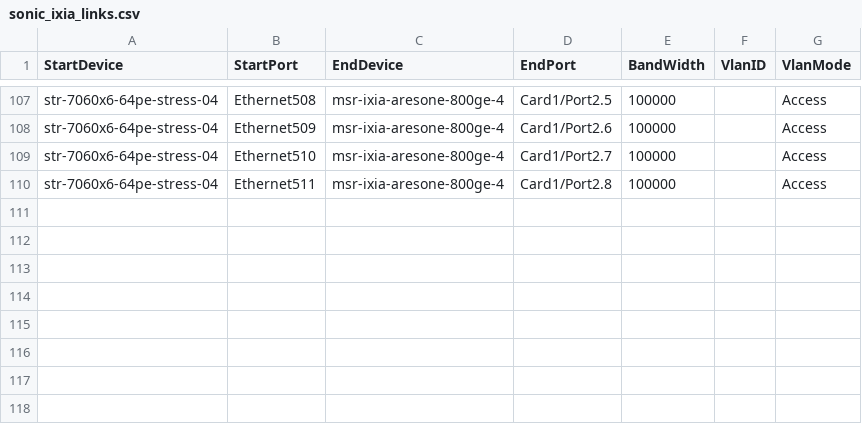
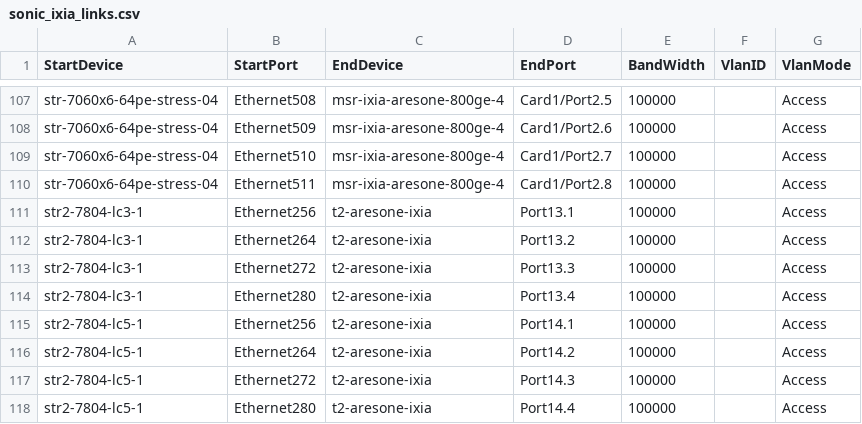
Before and after one commit to sonic-net/sonic-mgmt, a CSV file: ansible/files/sonic_ixia_links.csv, drawn as a sheet; only a part is shown, gaps mark what is left out.

```diff
--- a/ansible/files/sonic_ixia_links.csv
+++ b/ansible/files/sonic_ixia_links.csv
@@ -110 +110,9 @@ str-7060x6-64pe-stress-04,Ethernet510,msr-ixia-aresone-800ge-4,Card1/Port2.7,100
 str-7060x6-64pe-stress-04,Ethernet511,msr-ixia-aresone-800ge-4,Card1/Port2.8,100000,,Access
+str2-7804-lc3-1,Ethernet256,t2-aresone-ixia,Port13.1,100000,,Access
+str2-7804-lc3-1,Ethernet264,t2-aresone-ixia,Port13.2,100000,,Access
+str2-7804-lc3-1,Ethernet272,t2-aresone-ixia,Port13.3,100000,,Access
+str2-7804-lc3-1,Ethernet280,t2-aresone-ixia,Port13.4,100000,,Access
+str2-7804-lc5-1,Ethernet256,t2-aresone-ixia,Port14.1,100000,,Access
+str2-7804-lc5-1,Ethernet264,t2-aresone-ixia,Port14.2,100000,,Access
+str2-7804-lc5-1,Ethernet272,t2-aresone-ixia,Port14.3,100000,,Access
+str2-7804-lc5-1,Ethernet280,t2-aresone-ixia,Port14.4,100000,,Access
```
Also changed, not shown: ansible/files/sonic_ixia_devices.csv, 2 other files.
